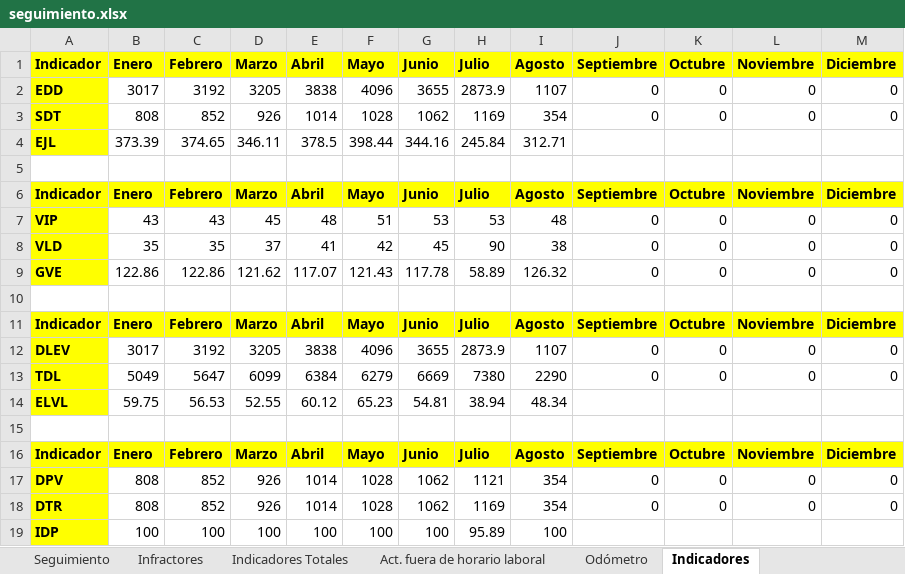
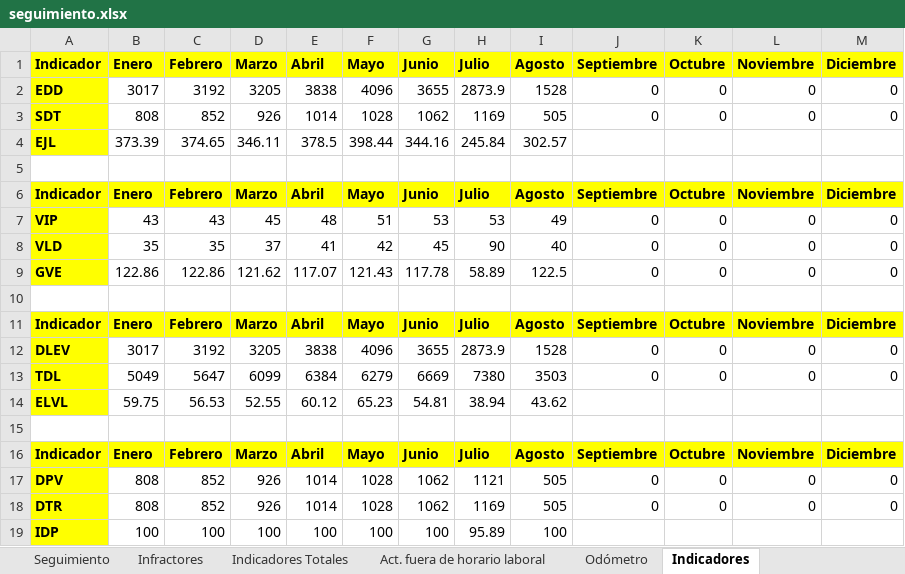
Before and after one commit to SGI-ManuelPico/informesVehiculares, an Excel workbook: seguimiento.xlsx, sheet Indicadores, drawn as a sheet; values as stored, in another font and other column widths than the file's, no borders; the diff names each change by its address in the sheet, - before the commit and + after, or states it on an @@ line.

```diff
--- a/seguimiento.xlsx (sheet Indicadores)
+++ b/seguimiento.xlsx (sheet Indicadores)
-I2 (Agosto): 1107
+I2 (Agosto): 1528
-I3 (Agosto): 354
+I3 (Agosto): 505
-I4 (Agosto): 312.71
+I4 (Agosto): 302.57
-I7 (Agosto): 48
+I7 (Agosto): 49
-I8 (Agosto): 38
+I8 (Agosto): 40
-I9 (Agosto): 126.32
+I9 (Agosto): 122.5
-I12 (Agosto): 1107
+I12 (Agosto): 1528
-I13 (Agosto): 2290
+I13 (Agosto): 3503
-I14 (Agosto): 48.34
+I14 (Agosto): 43.62
-I17:I18 (Agosto): 354
+I17:I18 (Agosto): 505
```
Also changed, not shown: sheet Infractores, sheet Seguimiento, sheet Act. fuera de horario laboral, sheet Odómetro, sheet Indicadores Totales, 31 other files.
